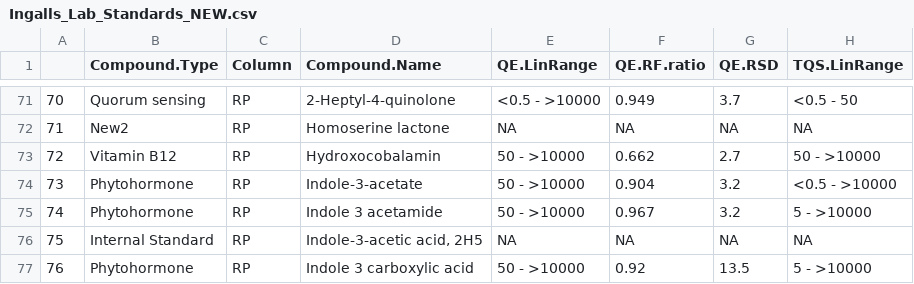
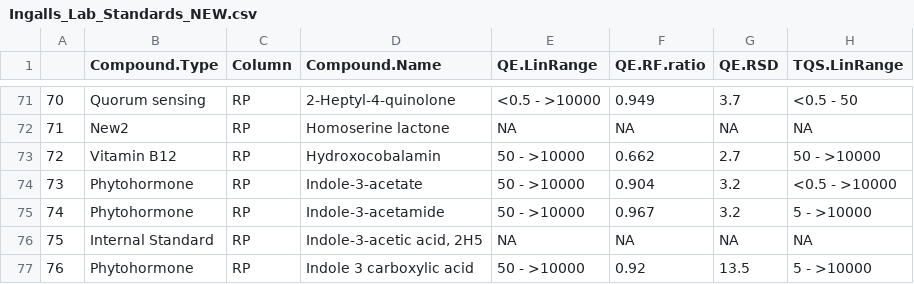
Before and after one commit to IngallsLabUW/Ingalls_Standards, a CSV file: Ingalls_Lab_Standards_NEW.csv, drawn as a sheet; only a part is shown, gaps mark what is left out; the diff names each change by its address in the sheet, - before the commit and + after, or states it on an @@ line.

Commit message:
Indole 3 acetamide -> Indole-3-acetamide

```diff
--- a/Ingalls_Lab_Standards_NEW.csv
+++ b/Ingalls_Lab_Standards_NEW.csv
-D75 (Compound.Name): Indole 3 acetamide
+D75 (Compound.Name): Indole-3-acetamide
```
